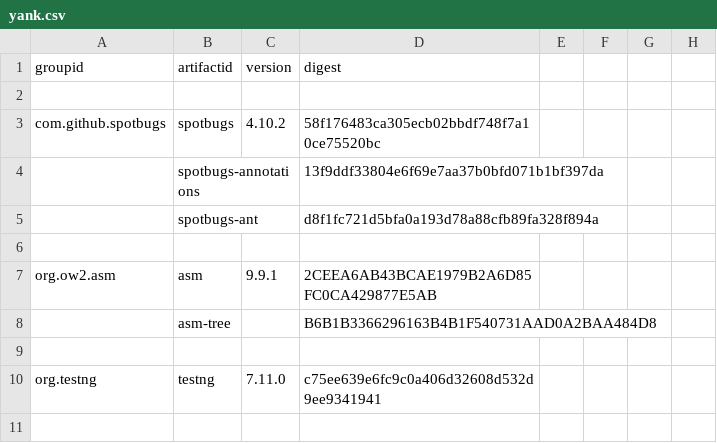
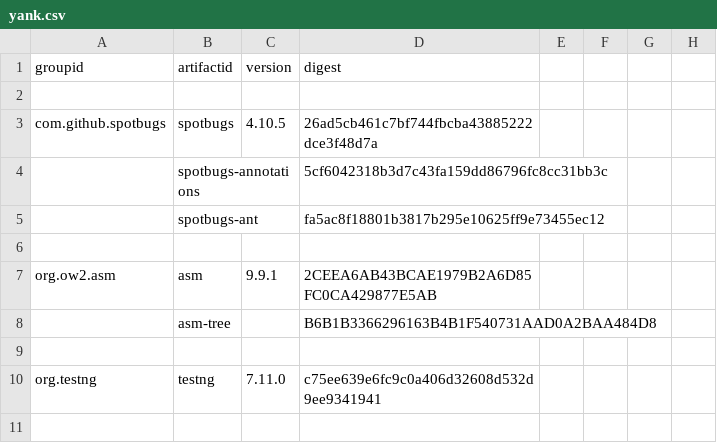
Before and after one commit to mebigfatguy/fb-contrib, a CSV file: yank.csv, drawn as a sheet; only a part is shown.

Commit message:
update spotbugs yank values to 4.10.5

```diff
--- a/yank.csv
+++ b/yank.csv
@@ -2,5 +2,5 @@ groupid,artifactid,version,digest,,,,
 ,,,,,,,
-com.github.spotbugs,spotbugs,4.10.2,58f176483ca305ecb02bbdf748f7a10ce75520bc,,,,
-,spotbugs-annotations,,13f9ddf33804e6f69e7aa37b0bfd071b1bf397da,,,,
-,spotbugs-ant,,d8f1fc721d5bfa0a193d78a88cfb89fa328f894a,,,,
+com.github.spotbugs,spotbugs,4.10.5,26ad5cb461c7bf744fbcba43885222dce3f48d7a,,,,
+,spotbugs-annotations,,5cf6042318b3d7c43fa159dd86796fc8cc31bb3c,,,,
+,spotbugs-ant,,fa5ac8f18801b3817b295e10625ff9e73455ec12,,,,
 ,,,,,,,
```
